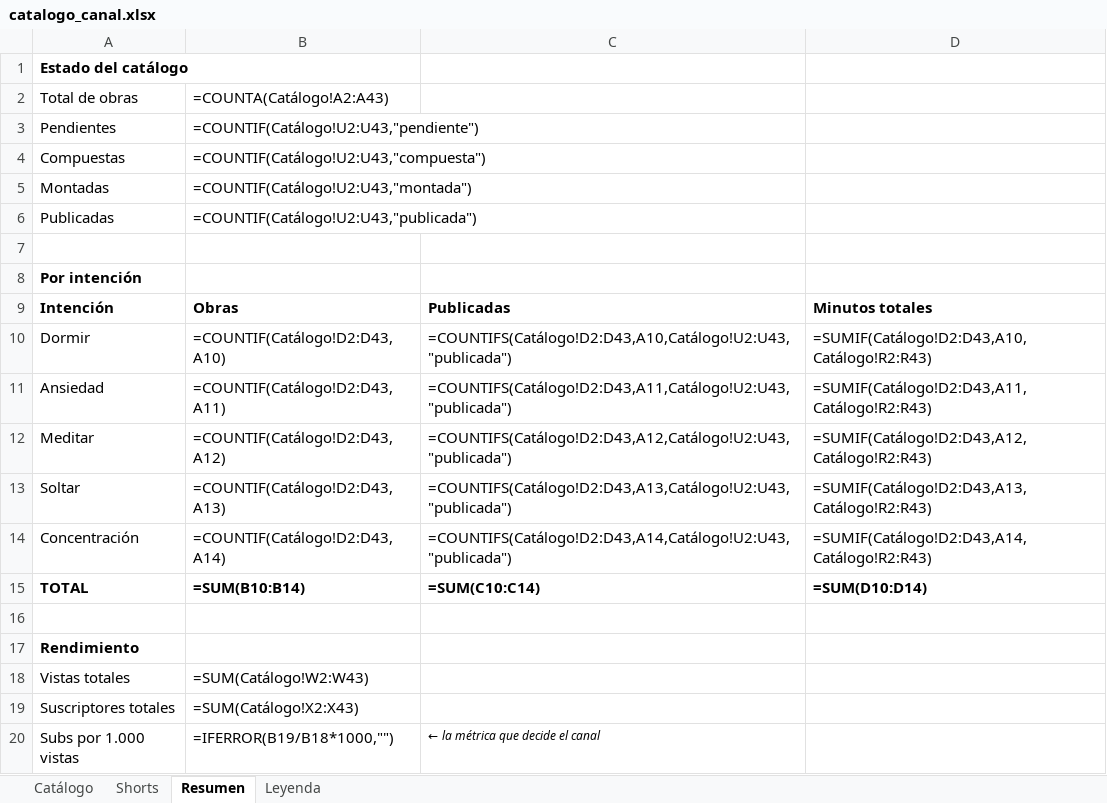
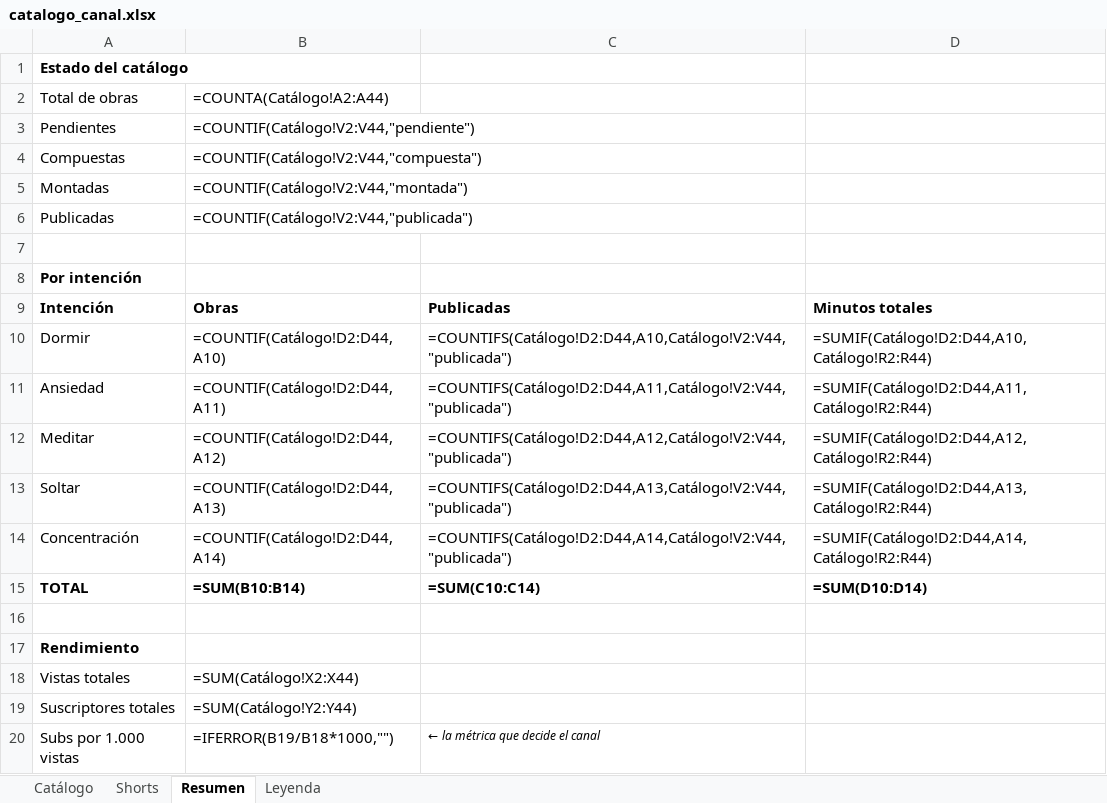
Before and after one commit to tukivirtal/canal_setiembre2026, an Excel workbook: 08-catalogo/catalogo_canal.xlsx, sheet Resumen, drawn as a sheet; values as stored, in another font and other column widths than the file's, no borders; formulas without a stored value are shown as written; the diff names each change by its address in the sheet, - before the commit and + after, or states it on an @@ line.

```diff
--- a/08-catalogo/catalogo_canal.xlsx (sheet Resumen)
+++ b/08-catalogo/catalogo_canal.xlsx (sheet Resumen)
-B2: =COUNTA(Catálogo!A2:A43)
+B2: =COUNTA(Catálogo!A2:A44)
-B3: =COUNTIF(Catálogo!U2:U43,"pendiente")
+B3: =COUNTIF(Catálogo!V2:V44,"pendiente")
-B4: =COUNTIF(Catálogo!U2:U43,"compuesta")
+B4: =COUNTIF(Catálogo!V2:V44,"compuesta")
-B5: =COUNTIF(Catálogo!U2:U43,"montada")
+B5: =COUNTIF(Catálogo!V2:V44,"montada")
-B6: =COUNTIF(Catálogo!U2:U43,"publicada")
+B6: =COUNTIF(Catálogo!V2:V44,"publicada")
-B10: =COUNTIF(Catálogo!D2:D43,A10)
+B10: =COUNTIF(Catálogo!D2:D44,A10)
-C10: =COUNTIFS(Catálogo!D2:D43,A10,Catálogo!U2:U43,"publicada")
+C10: =COUNTIFS(Catálogo!D2:D44,A10,Catálogo!V2:V44,"publicada")
-D10: =SUMIF(Catálogo!D2:D43,A10,Catálogo!R2:R43)
+D10: =SUMIF(Catálogo!D2:D44,A10,Catálogo!R2:R44)
-B11: =COUNTIF(Catálogo!D2:D43,A11)
+B11: =COUNTIF(Catálogo!D2:D44,A11)
-C11: =COUNTIFS(Catálogo!D2:D43,A11,Catálogo!U2:U43,"publicada")
+C11: =COUNTIFS(Catálogo!D2:D44,A11,Catálogo!V2:V44,"publicada")
-D11: =SUMIF(Catálogo!D2:D43,A11,Catálogo!R2:R43)
+D11: =SUMIF(Catálogo!D2:D44,A11,Catálogo!R2:R44)
-B12: =COUNTIF(Catálogo!D2:D43,A12)
+B12: =COUNTIF(Catálogo!D2:D44,A12)
-C12: =COUNTIFS(Catálogo!D2:D43,A12,Catálogo!U2:U43,"publicada")
+C12: =COUNTIFS(Catálogo!D2:D44,A12,Catálogo!V2:V44,"publicada")
-D12: =SUMIF(Catálogo!D2:D43,A12,Catálogo!R2:R43)
+D12: =SUMIF(Catálogo!D2:D44,A12,Catálogo!R2:R44)
-B13: =COUNTIF(Catálogo!D2:D43,A13)
+B13: =COUNTIF(Catálogo!D2:D44,A13)
-C13: =COUNTIFS(Catálogo!D2:D43,A13,Catálogo!U2:U43,"publicada")
+C13: =COUNTIFS(Catálogo!D2:D44,A13,Catálogo!V2:V44,"publicada")
-D13: =SUMIF(Catálogo!D2:D43,A13,Catálogo!R2:R43)
+D13: =SUMIF(Catálogo!D2:D44,A13,Catálogo!R2:R44)
-B14: =COUNTIF(Catálogo!D2:D43,A14)
+B14: =COUNTIF(Catálogo!D2:D44,A14)
-C14: =COUNTIFS(Catálogo!D2:D43,A14,Catálogo!U2:U43,"publicada")
+C14: =COUNTIFS(Catálogo!D2:D44,A14,Catálogo!V2:V44,"publicada")
-D14: =SUMIF(Catálogo!D2:D43,A14,Catálogo!R2:R43)
+D14: =SUMIF(Catálogo!D2:D44,A14,Catálogo!R2:R44)
-B18: =SUM(Catálogo!W2:W43)
+B18: =SUM(Catálogo!X2:X44)
-B19: =SUM(Catálogo!X2:X43)
+B19: =SUM(Catálogo!Y2:Y44)
```
Also changed, not shown: sheet Catálogo, sheet Shorts, sheet Leyenda, 17 other files.
